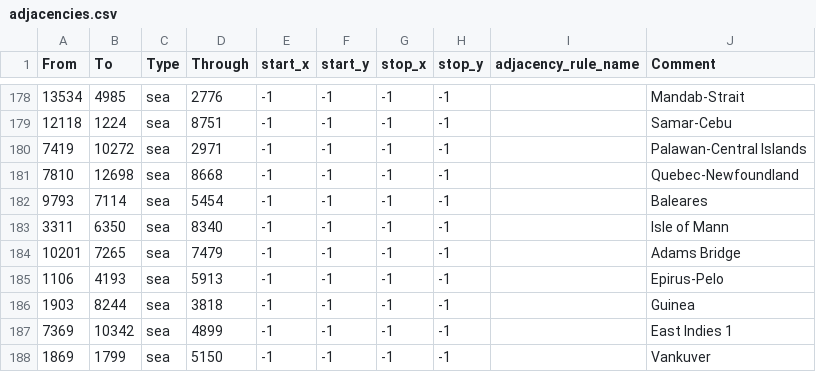
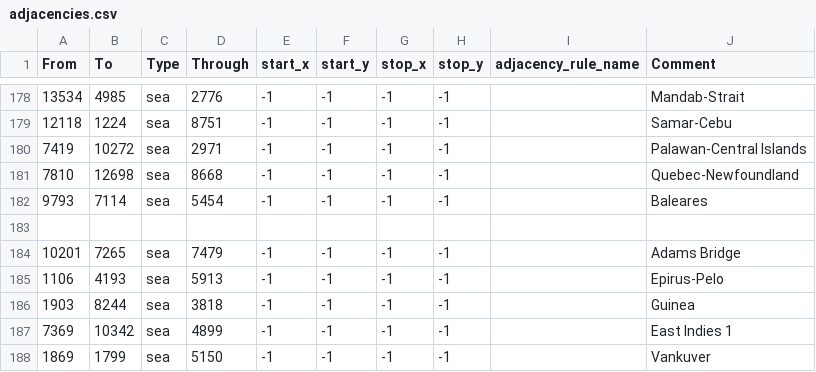
Before and after one commit to Gtym33/Kursach-Himiya, a CSV file: map/adjacencies.csv, drawn as a sheet; only a part is shown, gaps mark what is left out; the diff names each change by its address in the sheet, - before the commit and + after, or states it on an @@ line.

```diff
--- a/map/adjacencies.csv
+++ b/map/adjacencies.csv
-row 183: 3311 | 6350 | sea | 8340 | -1 | -1 | -1 | -1 |  | Isle of Mann
+row 183: (empty)
```
Also changed, not shown: map/definition.csv, 58 other files.
